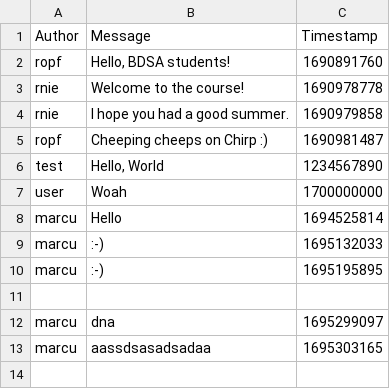
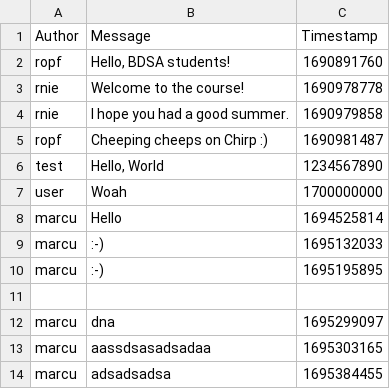
Before and after one commit to ITU-BDSA23-GROUP13/Chirp, a CSV file: src/Chirp.CLI/csvdata/cheeps.csv (was src/Chirp.CLI/csvdata/test.csv), drawn as a sheet.

```diff
--- a/src/Chirp.CLI/csvdata/test.csv
+++ b/src/Chirp.CLI/csvdata/cheeps.csv
@@ -13 +13,2 @@ marcu,dna,1695299097
 marcu,aassdsasadsadaa,1695303165
+marcu,adsadsadsa,1695384455
```
Also changed, not shown: 3 other files.
